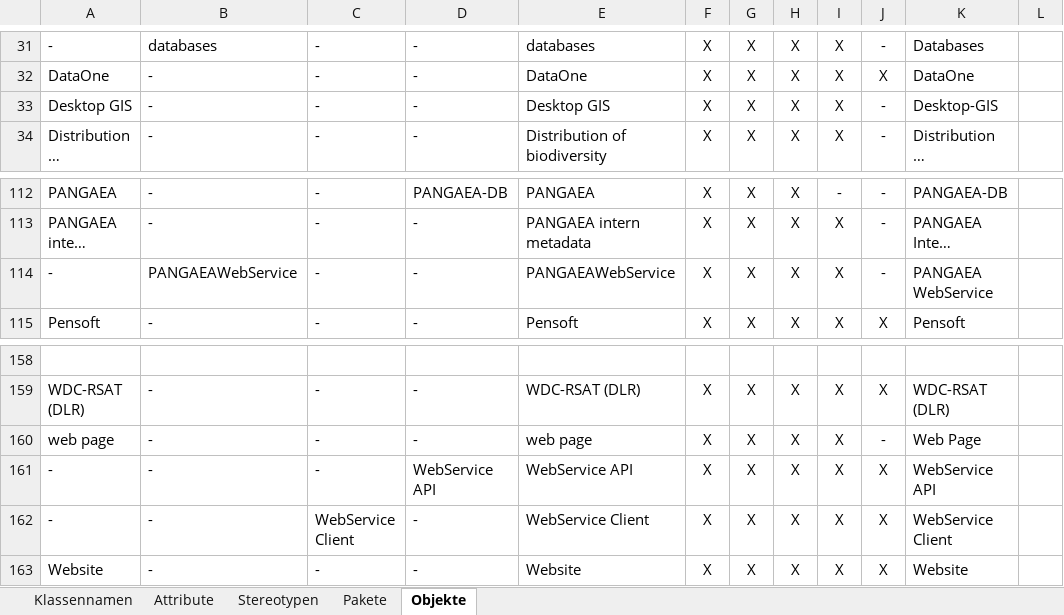
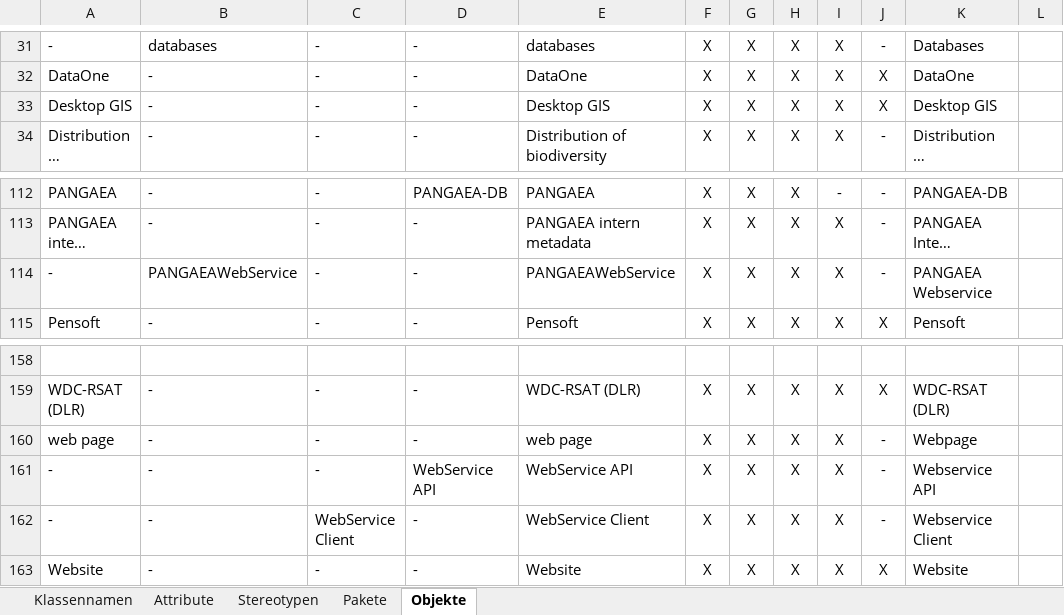
Before and after one commit to gfbio/architecture, an Excel workbook: _uniform_words.xlsx, sheet Objekte, drawn as a sheet; only a part is shown, gaps mark what is left out; long unchanged cells end in …; values as stored, in another font and other column widths than the file's, no borders; conditional formats not drawn; the diff names each change by its address in the sheet, - before the commit and + after, or states it on an @@ line.

Commit message:
fix some small bugs

```diff
--- a/_uniform_words.xlsx (sheet Objekte)
+++ b/_uniform_words.xlsx (sheet Objekte)
-J33: -
+J33: X
-K33: Desktop-GIS
+K33: Desktop GIS
-K114: PANGAEA WebService
+K114: PANGAEA Webservice
-K160: Web Page
+K160: Webpage
-J161:J162: X
+J161:J162: -
-K161: WebService API
+K161: Webservice API
-K162: WebService Client
+K162: Webservice Client
```
